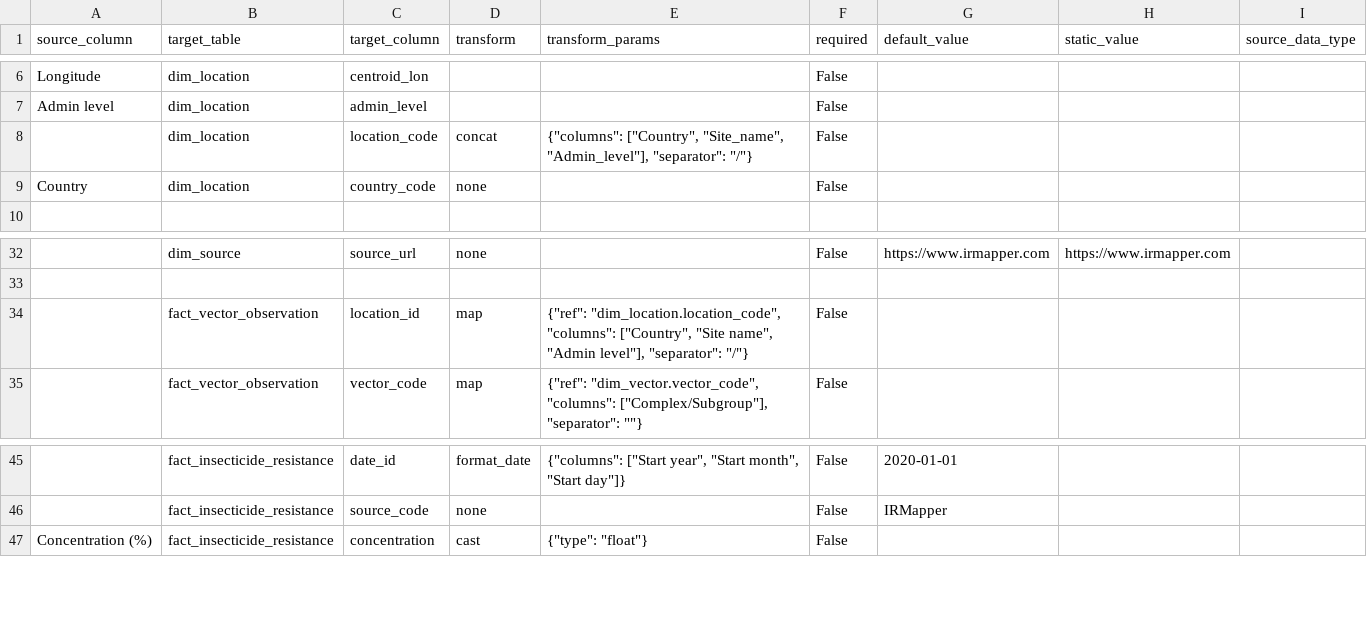
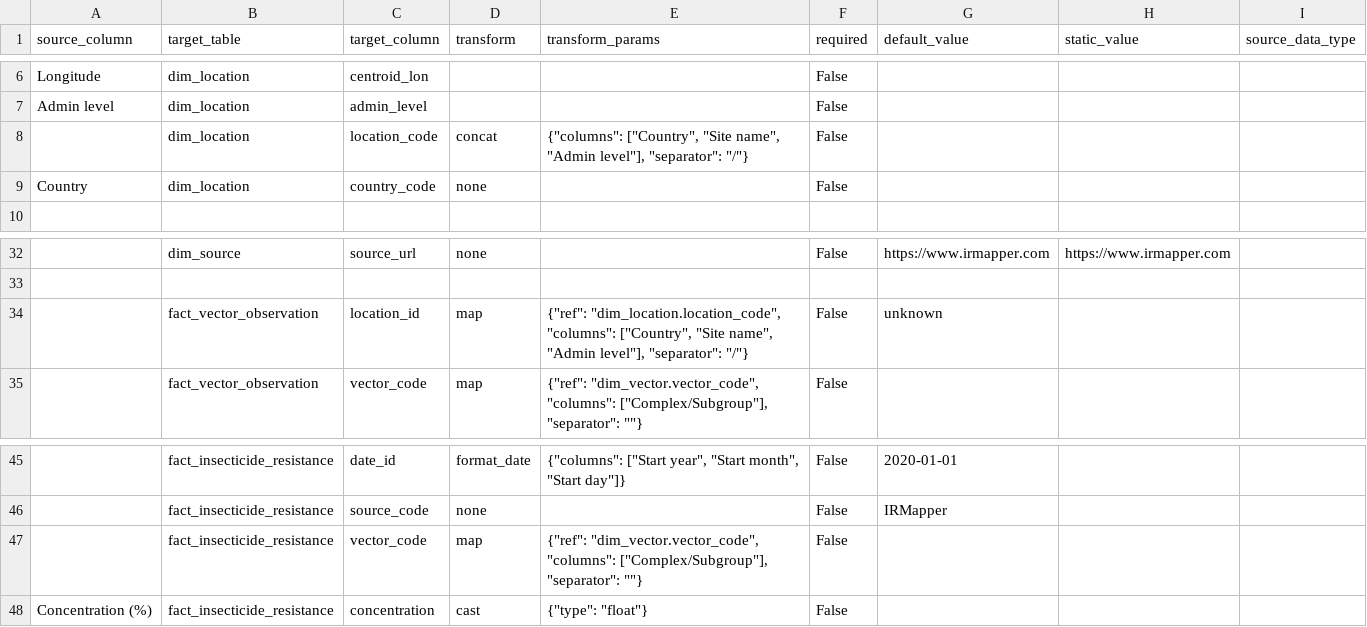
Before and after one commit to Vansnoden/vbd-cdm, a CSV file: mappings/irmapper_1.mapping.csv, drawn as a sheet; only a part is shown, gaps mark what is left out.

```diff
--- a/mappings/irmapper_1.mapping.csv
+++ b/mappings/irmapper_1.mapping.csv
@@ -7,3 +7,3 @@ Longitude,dim_location,centroid_lon,,,False,,,
 "Admin level",dim_location,admin_level,,,False,,,
-,dim_location,location_code,concat,"{""columns"": [""Country"", ""Site_name"", ""Admin_level""], ""separator"": ""/""}",False,,,
+,dim_location,location_code,concat,"{""columns"": [""Country"", ""Site name"", ""Admin level""], ""separator"": ""/""}",False,,,
 Country,dim_location,country_code,none,,False,,,
@@ -33,3 +33,3 @@ Country,dim_location,country_code,none,,False,,,
 
-,fact_vector_observation,location_id,map,"{""ref"": ""dim_location.location_code"", ""columns"": [""Country"", ""Site name"", ""Admin level""], ""separator"": ""/""}",False,,,
+,fact_vector_observation,location_id,map,"{""ref"": ""dim_location.location_code"", ""columns"": [""Country"", ""Site name"", ""Admin level""], ""separator"": ""/""}",False,unknown,,
 ,fact_vector_observation,vector_code,map,"{""ref"": ""dim_vector.vector_code"", ""columns"": [""Complex/Subgroup""], ""separator"": """"}",False,,,
@@ -46,2 +46,3 @@ Country,dim_location,country_code,none,,False,,,
 ,fact_insecticide_resistance,source_code,none,,False,IRMapper,,
+,fact_insecticide_resistance,vector_code,map,"{""ref"": ""dim_vector.vector_code"", ""columns"": [""Complex/Subgroup""], ""separator"": """"}",False,,,
 "Concentration (%)",fact_insecticide_resistance,concentration,cast,"{""type"": ""float""}",False,,,
```
Also changed, not shown: mappings/irmapper_3.mapping.csv, mappings/irmapper_4.mapping.csv, 13 other files.
